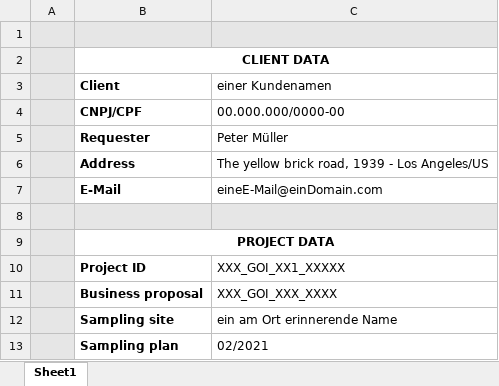
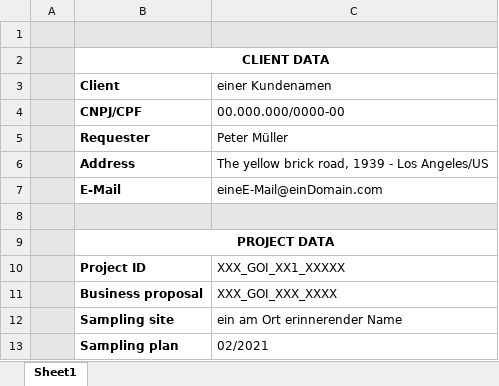
Before and after one commit to jsf-tree/Auto-Fill-Word-Form, an Excel workbook: input/1_client_project.xlsx, sheet Sheet1, drawn as a sheet; values as stored, in another font and other column widths than the file's, no borders; the diff names each change by its address in the sheet, - before the commit and + after, or states it on an @@ line.

```diff
--- a/input/1_client_project.xlsx (sheet Sheet1)
+++ b/input/1_client_project.xlsx (sheet Sheet1)
-C12 (einer Kundenamen): ein am Ort erinnerende Name
+C12 (einer Kundenamen): ein am Ort erinnerender Name
```
Also changed, not shown: input/2_sampling_data.xlsx, output/differences_report.xlsx, 10 other files.
